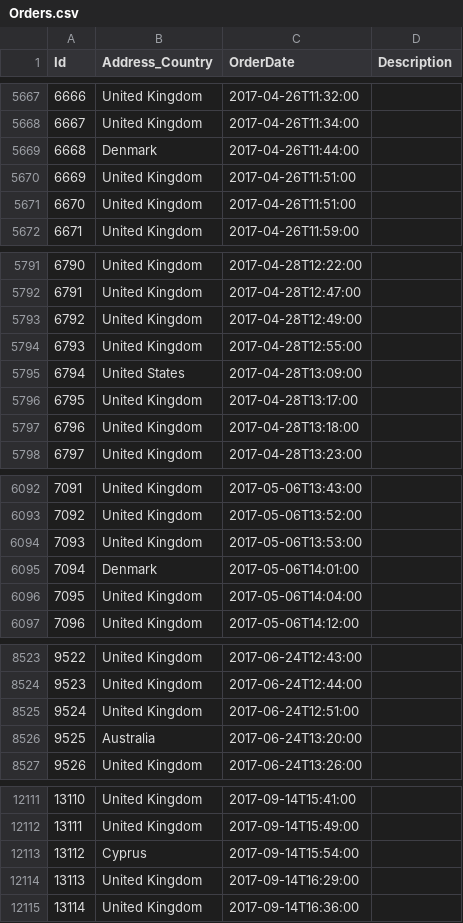
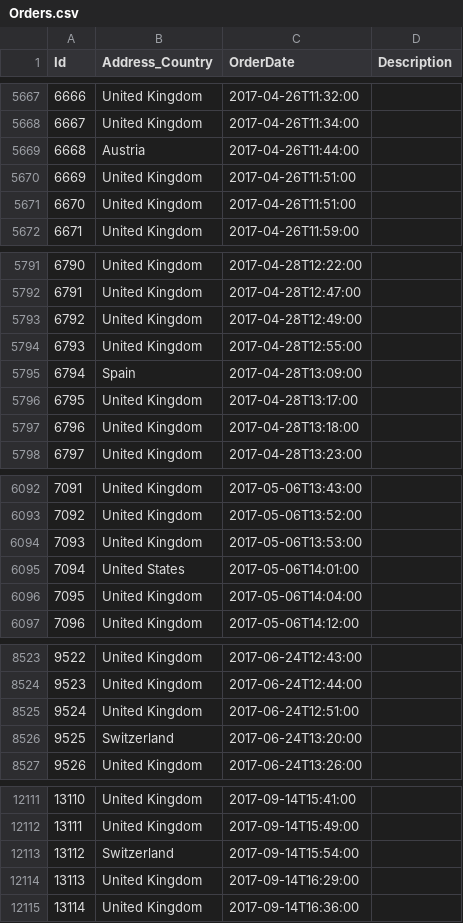
Before and after one commit to czy5074/eShopDashboardML, a CSV file: src/eShopDashboard/Infrastructure/Setup/DataFiles/Orders.csv, drawn as a sheet; only a part is shown, gaps mark what is left out; the diff covers the shown part only.

```diff
--- a/src/eShopDashboard/Infrastructure/Setup/DataFiles/Orders.csv
+++ b/src/eShopDashboard/Infrastructure/Setup/DataFiles/Orders.csv
@@ -5668,3 +5668,3 @@ Id,Address_Country,OrderDate,Description
 6667,United Kingdom,2017-04-26T11:34:00,
-6668,Denmark,2017-04-26T11:44:00,
+6668,Austria,2017-04-26T11:44:00,
 6669,United Kingdom,2017-04-26T11:51:00,
@@ -5794,3 +5794,3 @@ Id,Address_Country,OrderDate,Description
 6793,United Kingdom,2017-04-28T12:55:00,
-6794,United States,2017-04-28T13:09:00,
+6794,Spain,2017-04-28T13:09:00,
 6795,United Kingdom,2017-04-28T13:17:00,
@@ -6094,3 +6094,3 @@ Id,Address_Country,OrderDate,Description
 7093,United Kingdom,2017-05-06T13:53:00,
-7094,Denmark,2017-05-06T14:01:00,
+7094,United States,2017-05-06T14:01:00,
 7095,United Kingdom,2017-05-06T14:04:00,
@@ -8525,3 +8525,3 @@ Id,Address_Country,OrderDate,Description
 9524,United Kingdom,2017-06-24T12:51:00,
-9525,Australia,2017-06-24T13:20:00,
+9525,Switzerland,2017-06-24T13:20:00,
 9526,United Kingdom,2017-06-24T13:26:00,
@@ -12112,3 +12112,3 @@ Id,Address_Country,OrderDate,Description
 13111,United Kingdom,2017-09-14T15:49:00,
-13112,Cyprus,2017-09-14T15:54:00,
+13112,Switzerland,2017-09-14T15:54:00,
 13113,United Kingdom,2017-09-14T16:29:00,
```
Also changed, not shown: 19 removed rows and 9 edited cells elsewhere in this file, 3 other files.
